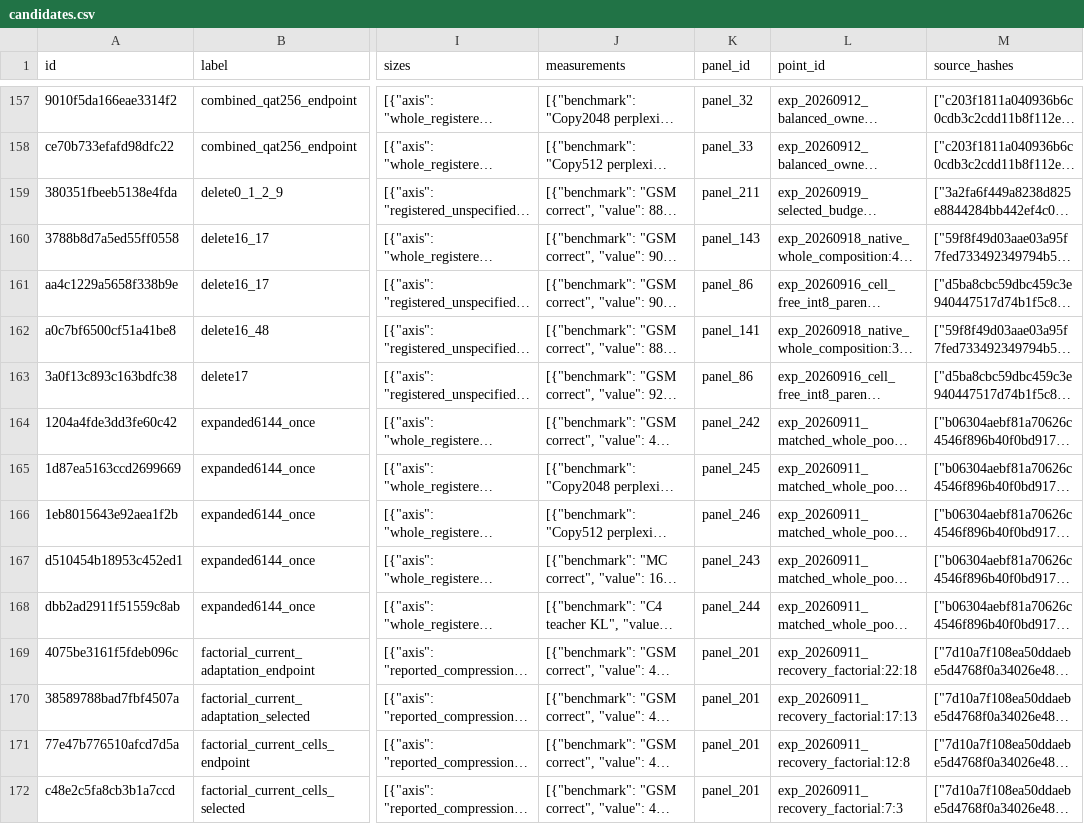
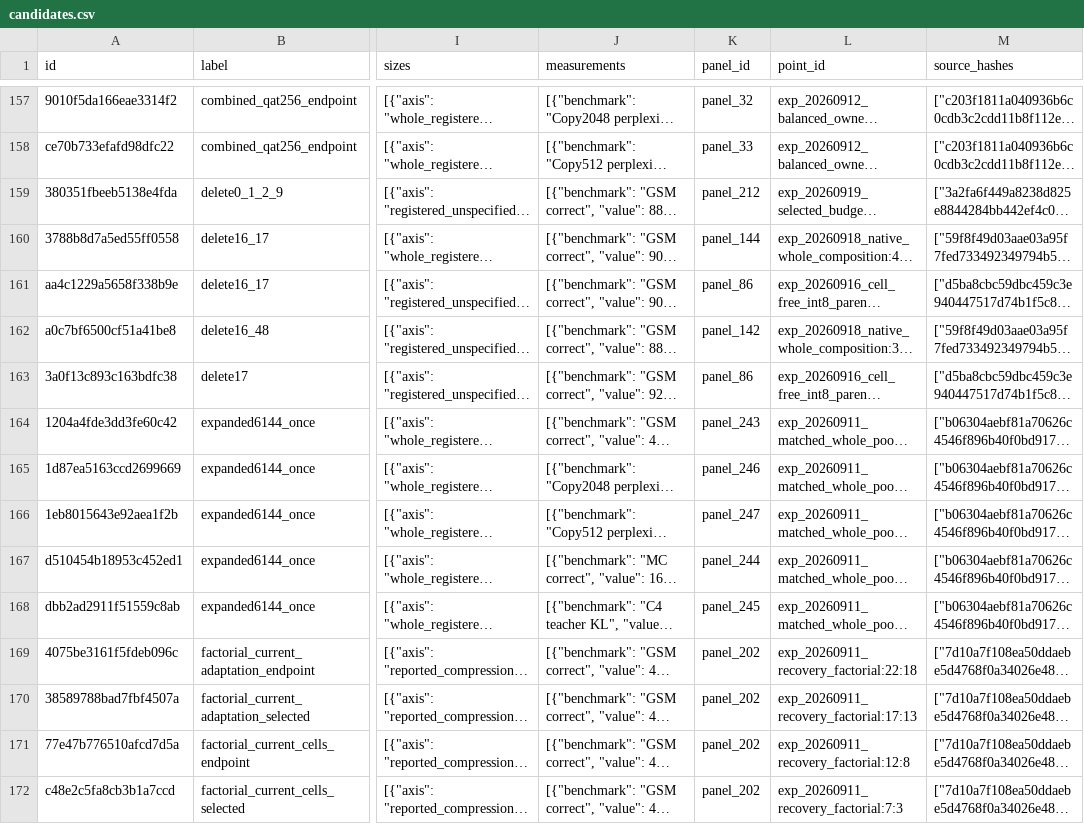
Before and after one commit to houman1359/DendriScale, a CSV file: data/candidates.csv, drawn as a sheet; only a part is shown, gaps mark what is left out; long unchanged cells end in …; the diff covers the shown part only; the diff names each change by its address in the sheet, - before the commit and + after, or states it on an @@ line.

```diff
--- a/data/candidates.csv
+++ b/data/candidates.csv
-K159 (panel_id): panel_211
+K159 (panel_id): panel_212
-K160 (panel_id): panel_143
+K160 (panel_id): panel_144
-K162 (panel_id): panel_141
+K162 (panel_id): panel_142
-K164 (panel_id): panel_242
+K164 (panel_id): panel_243
-K165 (panel_id): panel_245
+K165 (panel_id): panel_246
-K166 (panel_id): panel_246
+K166 (panel_id): panel_247
-K167 (panel_id): panel_243
+K167 (panel_id): panel_244
-K168 (panel_id): panel_244
+K168 (panel_id): panel_245
-K169:K172 (panel_id): panel_201
+K169:K172 (panel_id): panel_202
```
Also changed, not shown: 1 added row and 161 edited cells elsewhere in this file, data/coverage.csv, 10 other files.
